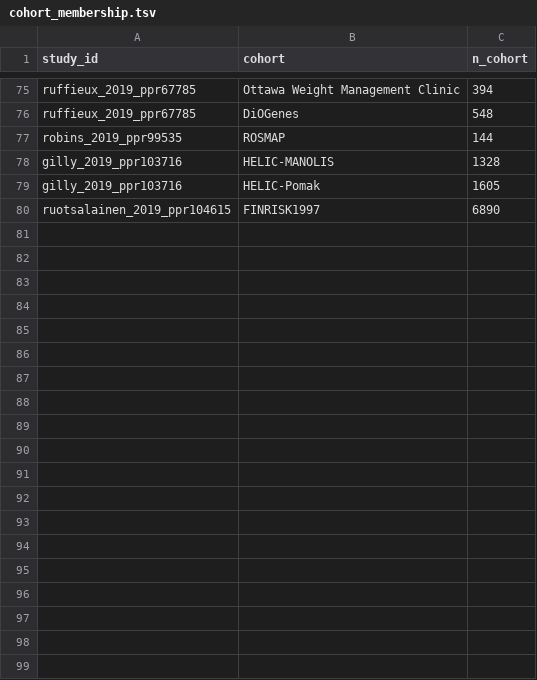
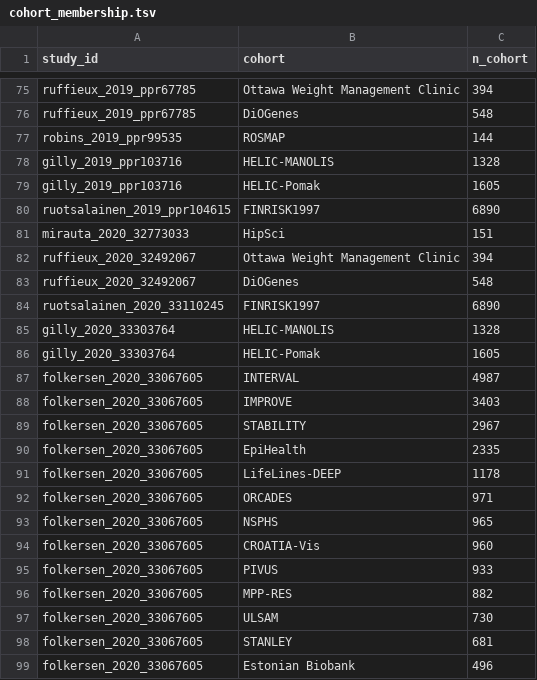
Before and after one commit to mattlee821/proteomic-gwas-catalogue, a TSV file: catalogue/cohort_membership.tsv, drawn as a sheet; only a part is shown, gaps mark what is left out; the diff covers the shown part only; the diff names each change by its address in the sheet, - before the commit and + after, or states it on an @@ line.

```diff
--- a/catalogue/cohort_membership.tsv
+++ b/catalogue/cohort_membership.tsv
+row 81: mirauta_2020_32773033 | HipSci | 151
+row 82: ruffieux_2020_32492067 | Ottawa Weight Management Clinic | 394
+row 83: ruffieux_2020_32492067 | DiOGenes | 548
+row 84: ruotsalainen_2020_33110245 | FINRISK1997 | 6890
+row 85: gilly_2020_33303764 | HELIC-MANOLIS | 1328
+row 86: gilly_2020_33303764 | HELIC-Pomak | 1605
+row 87: folkersen_2020_33067605 | INTERVAL | 4987
+row 88: folkersen_2020_33067605 | IMPROVE | 3403
+row 89: folkersen_2020_33067605 | STABILITY | 2967
+row 90: folkersen_2020_33067605 | EpiHealth | 2335
+row 91: folkersen_2020_33067605 | LifeLines-DEEP | 1178
+row 92: folkersen_2020_33067605 | ORCADES | 971
+row 93: folkersen_2020_33067605 | NSPHS | 965
+row 94: folkersen_2020_33067605 | CROATIA-Vis | 960
+row 95: folkersen_2020_33067605 | PIVUS | 933
+row 96: folkersen_2020_33067605 | MPP-RES | 882
+row 97: folkersen_2020_33067605 | ULSAM | 730
+row 98: folkersen_2020_33067605 | STANLEY | 681
+row 99: folkersen_2020_33067605 | Estonian Biobank | 496
```
Also changed, not shown: 23 added rows elsewhere in this file, catalogue/excluded_records.tsv, catalogue/search_runs.tsv, 7 other files.
